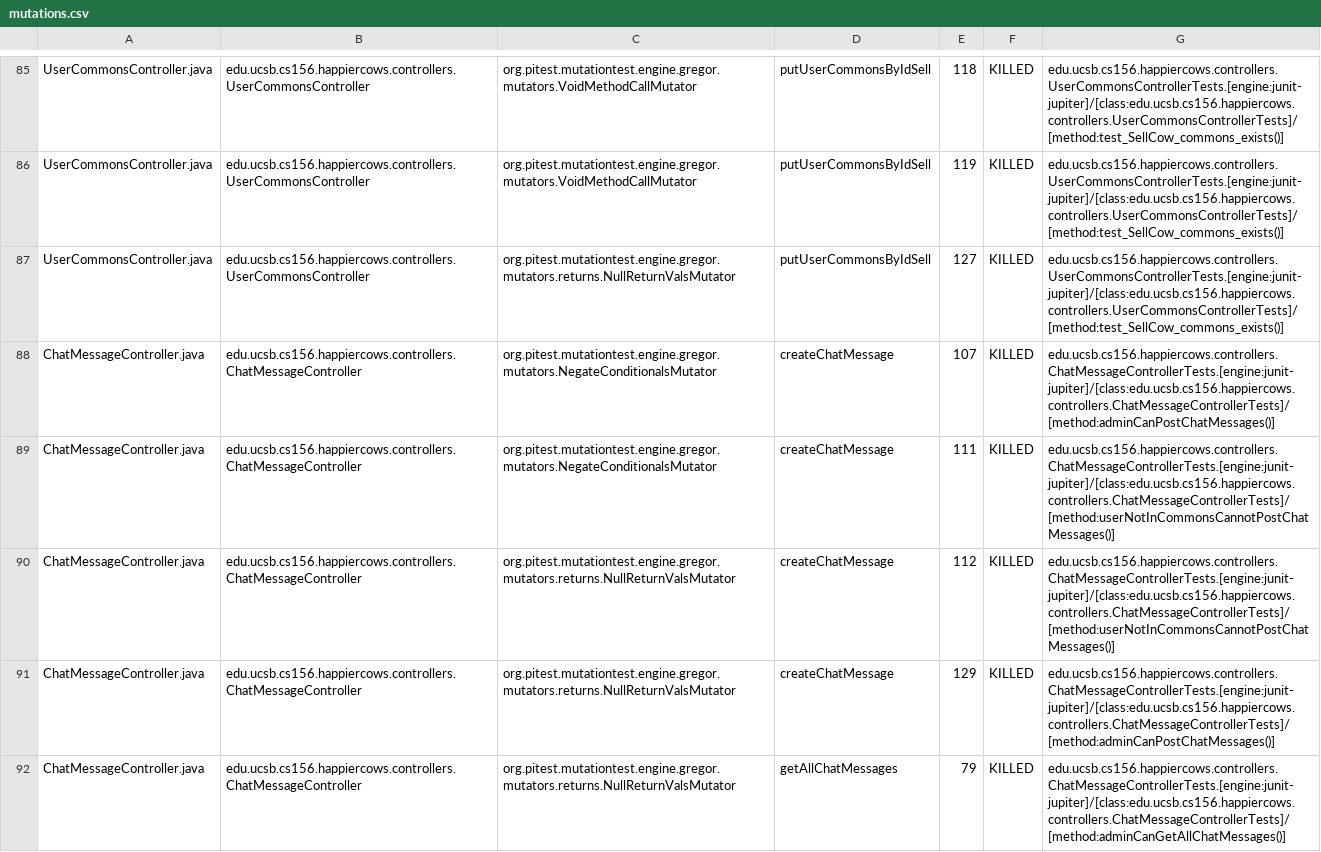
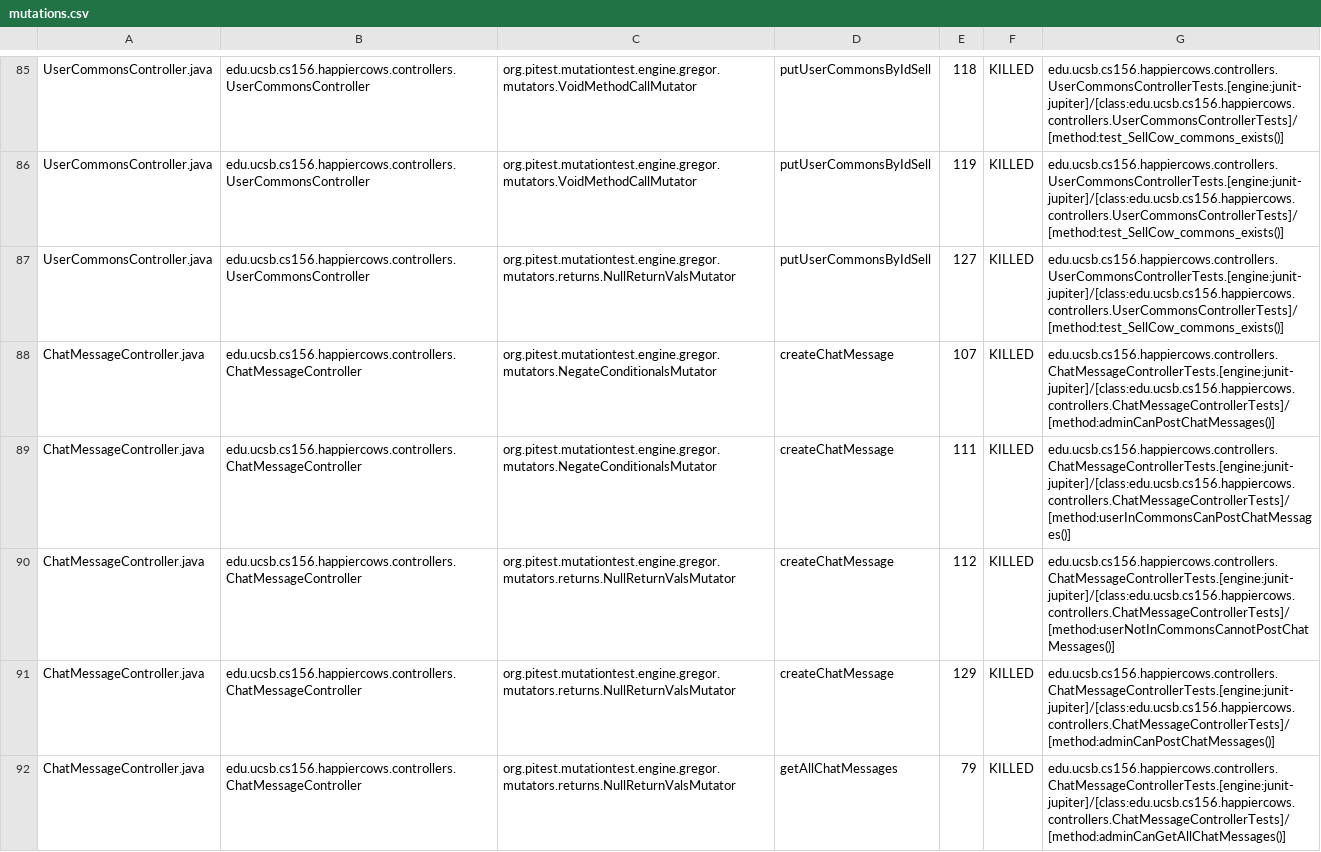
Before and after one commit to ucsb-cs156-w24/proj-happycows-w24-4pm-2, a CSV file: pitest/mutations.csv, drawn as a sheet; only a part is shown, gaps mark what is left out; the diff covers the shown part only.

Commit message:
Deploying to gh-pages from @ ucsb-cs156-w24/proj-happy-cows-w24-4pm-2@72af74351fa34a044f86059a64436501db173f57 🚀

```diff
--- a/pitest/mutations.csv
+++ b/pitest/mutations.csv
@@ -88,3 +88,3 @@ UserCommonsController.java,edu.ucsb.cs156.happiercows.controllers.UserCommonsCon
 ChatMessageController.java,edu.ucsb.cs156.happiercows.controllers.ChatMessageController,org.pitest.mutationtest.engine.gregor.mutators.NegateConditionalsMutator,createChatMessage,107,KILLED,edu.ucsb.cs156.happiercows.controllers.ChatMessageControllerTests.[engine:junit-jupiter]/[class:edu.ucsb.cs156.happiercows.controllers.ChatMessageControllerTests]/[method:adminCanPostChatMessages()]
-ChatMessageController.java,edu.ucsb.cs156.happiercows.controllers.ChatMessageController,org.pitest.mutationtest.engine.gregor.mutators.NegateConditionalsMutator,createChatMessage,111,KILLED,edu.ucsb.cs156.happiercows.controllers.ChatMessageControllerTests.[engine:junit-jupiter]/[class:edu.ucsb.cs156.happiercows.controllers.ChatMessageControllerTests]/[method:userNotInCommonsCannotPostChatMessages()]
+ChatMessageController.java,edu.ucsb.cs156.happiercows.controllers.ChatMessageController,org.pitest.mutationtest.engine.gregor.mutators.NegateConditionalsMutator,createChatMessage,111,KILLED,edu.ucsb.cs156.happiercows.controllers.ChatMessageControllerTests.[engine:junit-jupiter]/[class:edu.ucsb.cs156.happiercows.controllers.ChatMessageControllerTests]/[method:userInCommonsCanPostChatMessages()]
 ChatMessageController.java,edu.ucsb.cs156.happiercows.controllers.ChatMessageController,org.pitest.mutationtest.engine.gregor.mutators.returns.NullReturnValsMutator,createChatMessage,112,KILLED,edu.ucsb.cs156.happiercows.controllers.ChatMessageControllerTests.[engine:junit-jupiter]/[class:edu.ucsb.cs156.happiercows.controllers.ChatMessageControllerTests]/[method:userNotInCommonsCannotPostChatMessages()]
```
Also changed, not shown: 67 edited cells elsewhere in this file, 46 other files.
